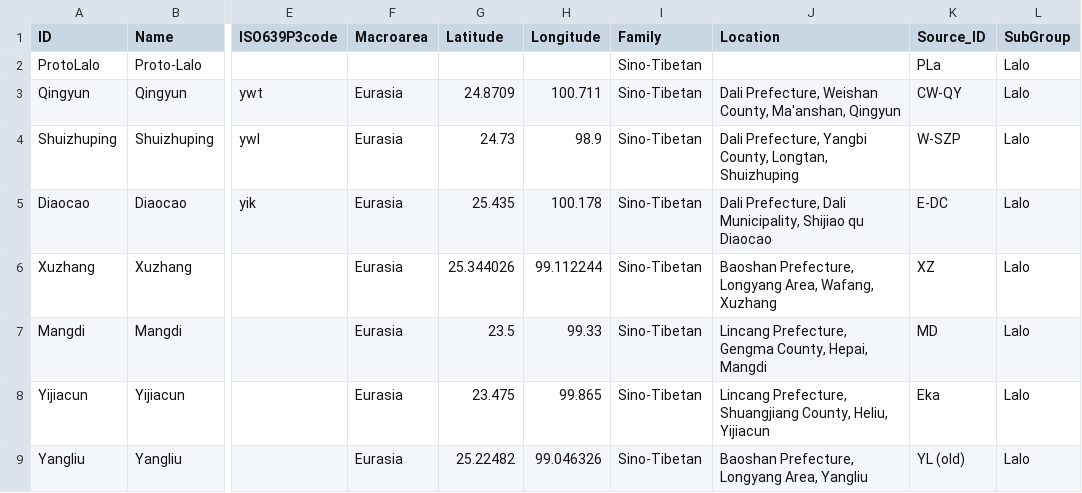
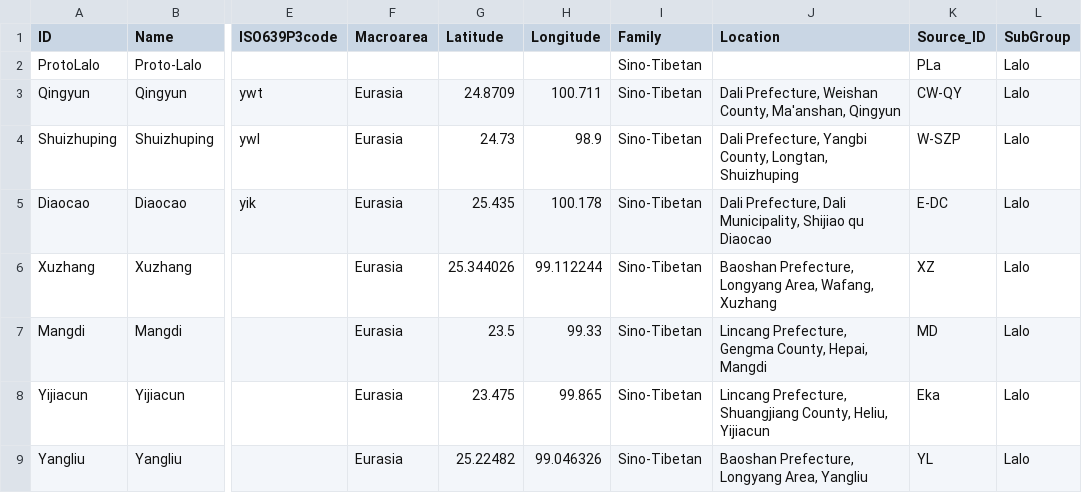
Before and after one commit to lexibank/yanglalo, a CSV file: cldf/languages.csv, drawn as a sheet; only a part is shown, gaps mark what is left out; the diff names each change by its address in the sheet, - before the commit and + after, or states it on an @@ line.

```diff
--- a/cldf/languages.csv
+++ b/cldf/languages.csv
-K9 (Source_ID): YL (old)
+K9 (Source_ID): YL
```
Also changed, not shown: cldf/parameters.csv, etc/languages.tsv, 8 other files.
